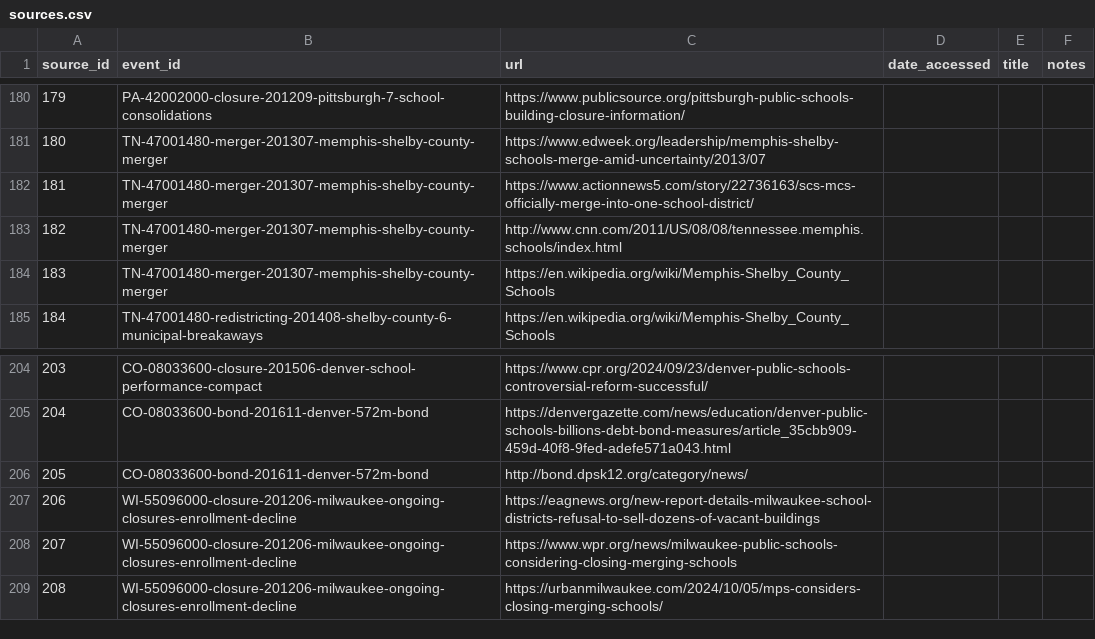
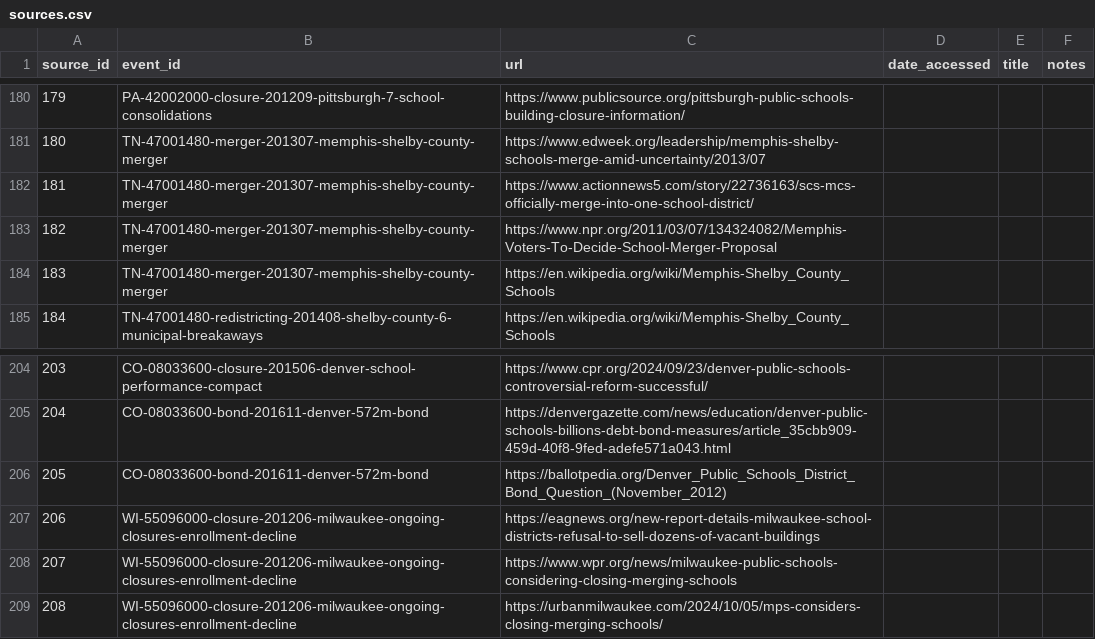
Before and after one commit to raphaellaude/usaschooldata, a CSV file: facility_events/data/sources.csv, drawn as a sheet; only a part is shown, gaps mark what is left out.

```diff
--- a/facility_events/data/sources.csv
+++ b/facility_events/data/sources.csv
@@ -182,3 +182,3 @@ source_id,event_id,url,date_accessed,title,notes
 181,TN-47001480-merger-201307-memphis-shelby-county-merger,https://www.actionnews5.com/story/22736163/scs-mcs-officially-merge-into-one-school-district/,,,
-182,TN-47001480-merger-201307-memphis-shelby-county-merger,http://www.cnn.com/2011/US/08/08/tennessee.memphis.schools/index.html,,,
+182,TN-47001480-merger-201307-memphis-shelby-county-merger,https://www.npr.org/2011/03/07/134324082/Memphis-Voters-To-Decide-School-Merger-Proposal,,,
 183,TN-47001480-merger-201307-memphis-shelby-county-merger,https://en.wikipedia.org/wiki/Memphis-Shelby_County_Schools,,,
@@ -205,3 +205,3 @@ source_id,event_id,url,date_accessed,title,notes
 204,CO-08033600-bond-201611-denver-572m-bond,https://denvergazette.com/news/education/denver-public-schools-billions-debt-bond-measures/article_35cbb909-459d-40f8-9fed-adefe571a043.html,,,
-205,CO-08033600-bond-201611-denver-572m-bond,http://bond.dpsk12.org/category/news/,,,
+205,CO-08033600-bond-201611-denver-572m-bond,https://ballotpedia.org/Denver_Public_Schools_District_Bond_Question_(November_2012),,,
 206,WI-55096000-closure-201206-milwaukee-ongoing-closures-enrollment-decline,https://eagnews.org/new-report-details-milwaukee-school-districts-refusal-to-sell-dozens-of-vacant-buildings,,,
```
Also changed, not shown: 1 other file.
